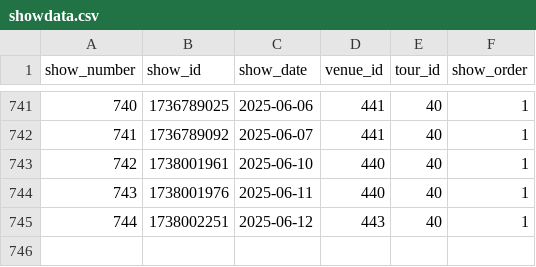
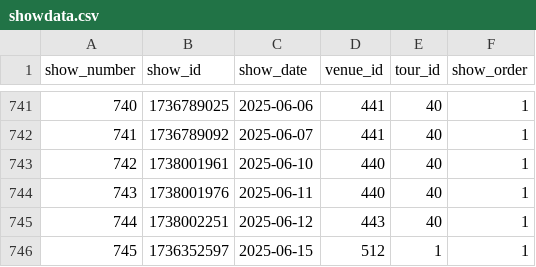
Before and after one commit to connorkitchings/Concerts, a CSV file: Data/Goose/From Web/showdata.csv, drawn as a sheet; only a part is shown, gaps mark what is left out.

```diff
--- a/Data/Goose/From Web/showdata.csv
+++ b/Data/Goose/From Web/showdata.csv
@@ -745 +745,2 @@ show_number,show_id,show_date,venue_id,tour_id,show_order
 744,1738002251,2025-06-12,443,40,1
+745,1736352597,2025-06-15,512,1,1
```
Also changed, not shown: Data/Goose/From Web/venuedata.csv, Data/Goose/Predictions/ck_plus.csv, 6 other files.
